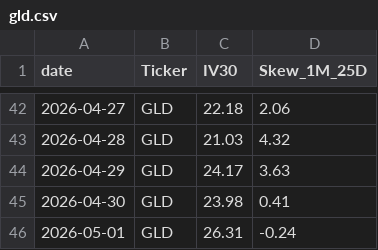
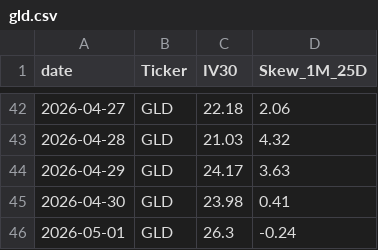
Before and after one commit to KieferOng/vol-dashboard, a CSV file: massive_historical_options_data/gld.csv, drawn as a sheet; only a part is shown, gaps mark what is left out.

```diff
--- a/massive_historical_options_data/gld.csv
+++ b/massive_historical_options_data/gld.csv
@@ -45,2 +45,2 @@ date,Ticker,IV30,Skew_1M_25D
 2026-04-30,GLD,23.98,0.41
-2026-05-01,GLD,26.31,-0.24
+2026-05-01,GLD,26.3,-0.24
```
Also changed, not shown: massive_historical_options_data/ewj.csv, massive_historical_options_data/ewz.csv, 10 other files.
